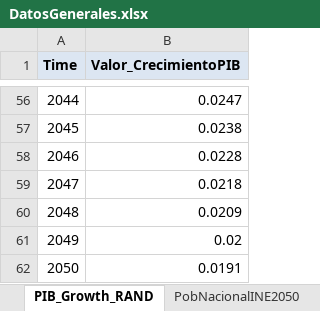
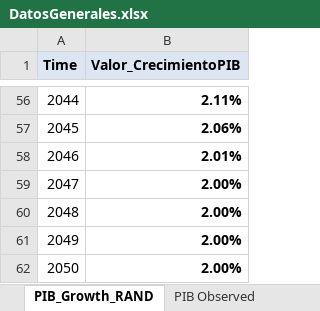
Before and after one commit to emolinaperez/MultiSector_LTS_Chile, an Excel workbook: analytica/waste/LecturaDatos/DatosGenerales.xlsx, sheet PIB_Growth_RAND, drawn as a sheet; only a part is shown, gaps mark what is left out; values as stored, in another font and other column widths than the file's, no borders; 1 other sheet too large or unreadable and not compared; the diff covers the shown part only; the diff names each change by its address in the sheet, - before the commit and + after, or states it on an @@ line.

```diff
--- a/analytica/waste/LecturaDatos/DatosGenerales.xlsx (sheet PIB_Growth_RAND)
+++ b/analytica/waste/LecturaDatos/DatosGenerales.xlsx (sheet PIB_Growth_RAND)
+sheet tab: PIB Observed
-B56:B62 bold: off
+B56:B62 bold: on
-B56 (Valor_CrecimientoPIB): 0.0247
+B56 (Valor_CrecimientoPIB): 2.11%
-B57 (Valor_CrecimientoPIB): 0.0238
+B57 (Valor_CrecimientoPIB): 2.06%
-B58 (Valor_CrecimientoPIB): 0.0228
+B58 (Valor_CrecimientoPIB): 2.01%
-B59 (Valor_CrecimientoPIB): 0.0218
+B59 (Valor_CrecimientoPIB): 2.00%
-B60 (Valor_CrecimientoPIB): 0.0209
+B60 (Valor_CrecimientoPIB): 2.00%
-B61 (Valor_CrecimientoPIB): 0.02
+B61 (Valor_CrecimientoPIB): 2.00%
-B62 (Valor_CrecimientoPIB): 0.0191
+B62 (Valor_CrecimientoPIB): 2.00%
```
Also changed, not shown: 54 edited cells and cell formats elsewhere in this sheet, sheet PobRegionalINE2035, analytica/ippu/LecturaDatos/DatosGenerales.xlsx, 7 other files.
